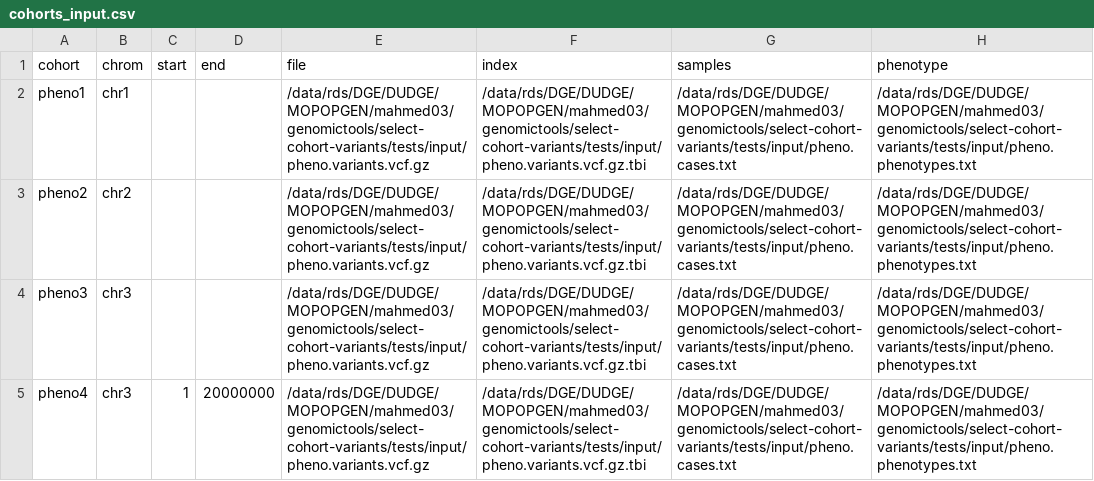
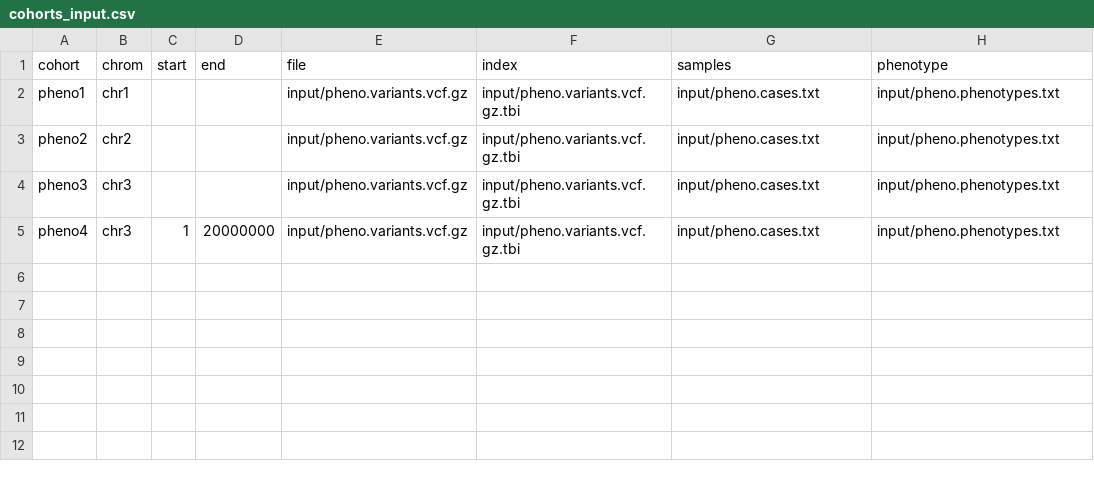
Before and after one commit to genomictools/test-datasets, a CSV file: cohorts_input.csv, drawn as a sheet.

Commit message:
update input csv

```diff
--- a/cohorts_input.csv
+++ b/cohorts_input.csv
@@ -1,5 +1,5 @@
 cohort,chrom,start,end,file,index,samples,phenotype
-pheno1,chr1,,,/data/rds/DGE/DUDGE/MOPOPGEN/mahmed03/genomictools/select-cohort-variants/tests/input/pheno.variants.vcf.gz,/data/rds/DGE/DUDGE/MOPOPGEN/mahmed03/genomictools/select-cohort-variants/tests/input/pheno.variants.vcf.gz.tbi,/data/rds/DGE/DUDGE/MOPOPGEN/mahmed03/genomictools/select-cohort-variants/tests/input/pheno.cases.txt,/data/rds/DGE/DUDGE/MOPOPGEN/mahmed03/genomictools/select-cohort-variants/tests/input/pheno.phenotypes.txt
-pheno2,chr2,,,/data/rds/DGE/DUDGE/MOPOPGEN/mahmed03/genomictools/select-cohort-variants/tests/input/pheno.variants.vcf.gz,/data/rds/DGE/DUDGE/MOPOPGEN/mahmed03/genomictools/select-cohort-variants/tests/input/pheno.variants.vcf.gz.tbi,/data/rds/DGE/DUDGE/MOPOPGEN/mahmed03/genomictools/select-cohort-variants/tests/input/pheno.cases.txt,/data/rds/DGE/DUDGE/MOPOPGEN/mahmed03/genomictools/select-cohort-variants/tests/input/pheno.phenotypes.txt
-pheno3,chr3,,,/data/rds/DGE/DUDGE/MOPOPGEN/mahmed03/genomictools/select-cohort-variants/tests/input/pheno.variants.vcf.gz,/data/rds/DGE/DUDGE/MOPOPGEN/mahmed03/genomictools/select-cohort-variants/tests/input/pheno.variants.vcf.gz.tbi,/data/rds/DGE/DUDGE/MOPOPGEN/mahmed03/genomictools/select-cohort-variants/tests/input/pheno.cases.txt,/data/rds/DGE/DUDGE/MOPOPGEN/mahmed03/genomictools/select-cohort-variants/tests/input/pheno.phenotypes.txt
-pheno4,chr3,1,20000000,/data/rds/DGE/DUDGE/MOPOPGEN/mahmed03/genomictools/select-cohort-variants/tests/input/pheno.variants.vcf.gz,/data/rds/DGE/DUDGE/MOPOPGEN/mahmed03/genomictools/select-cohort-variants/tests/input/pheno.variants.vcf.gz.tbi,/data/rds/DGE/DUDGE/MOPOPGEN/mahmed03/genomictools/select-cohort-variants/tests/input/pheno.cases.txt,/data/rds/DGE/DUDGE/MOPOPGEN/mahmed03/genomictools/select-cohort-variants/tests/input/pheno.phenotypes.txt
+pheno1,chr1,,,input/pheno.variants.vcf.gz,input/pheno.variants.vcf.gz.tbi,input/pheno.cases.txt,input/pheno.phenotypes.txt
+pheno2,chr2,,,input/pheno.variants.vcf.gz,input/pheno.variants.vcf.gz.tbi,input/pheno.cases.txt,input/pheno.phenotypes.txt
+pheno3,chr3,,,input/pheno.variants.vcf.gz,input/pheno.variants.vcf.gz.tbi,input/pheno.cases.txt,input/pheno.phenotypes.txt
+pheno4,chr3,1,20000000,input/pheno.variants.vcf.gz,input/pheno.variants.vcf.gz.tbi,input/pheno.cases.txt,input/pheno.phenotypes.txt
```
